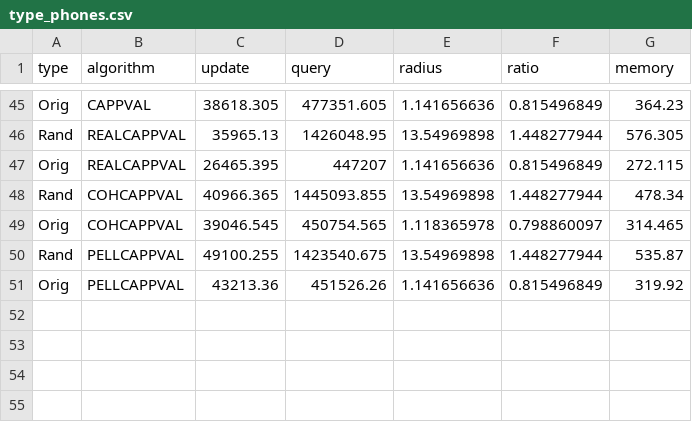
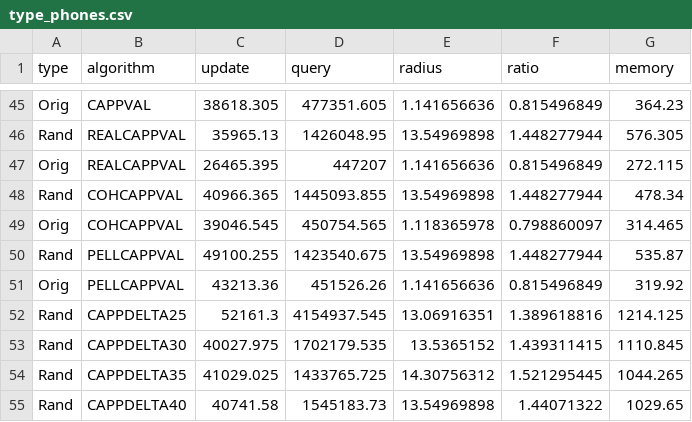
Before and after one commit to FraVisox/k_center_with_matroid, a CSV file: results/experiments_results/type_phones.csv, drawn as a sheet; only a part is shown, gaps mark what is left out.

```diff
--- a/results/experiments_results/type_phones.csv
+++ b/results/experiments_results/type_phones.csv
@@ -51 +51,5 @@ Rand;PELLCAPPVAL;49100.255;1423540.675;13.54969898;1.448277944;535.87
 Orig;PELLCAPPVAL;43213.36;451526.26;1.141656636;0.815496849;319.92
+Rand;CAPPDELTA25;52161.3;4154937.545;13.06916351;1.389618816;1214.125
+Rand;CAPPDELTA30;40027.975;1702179.535;13.5365152;1.439311415;1110.845
+Rand;CAPPDELTA35;41029.025;1433765.725;14.30756312;1.521295445;1044.265
+Rand;CAPPDELTA40;40741.58;1545183.73;13.54969898;1.44071322;1029.65
```
Also changed, not shown: results/experiments_results/type_covtype.csv, results/experiments_results/type_higgs.csv, 1 other file.
